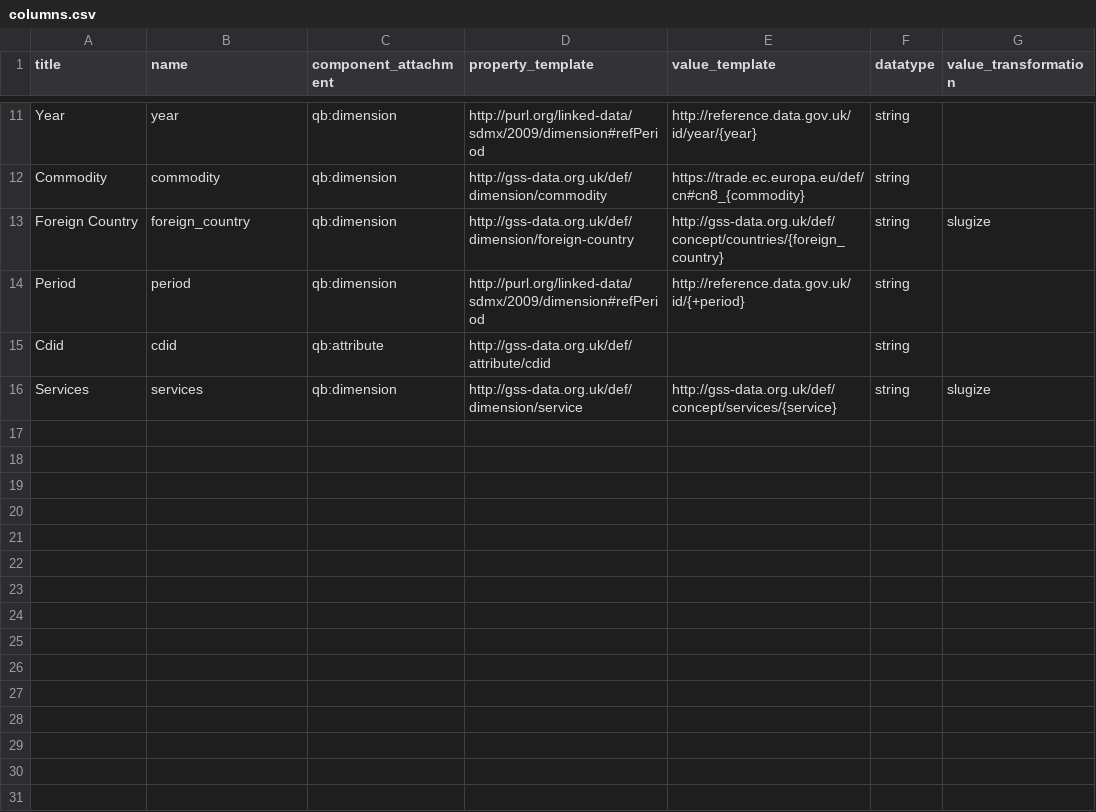
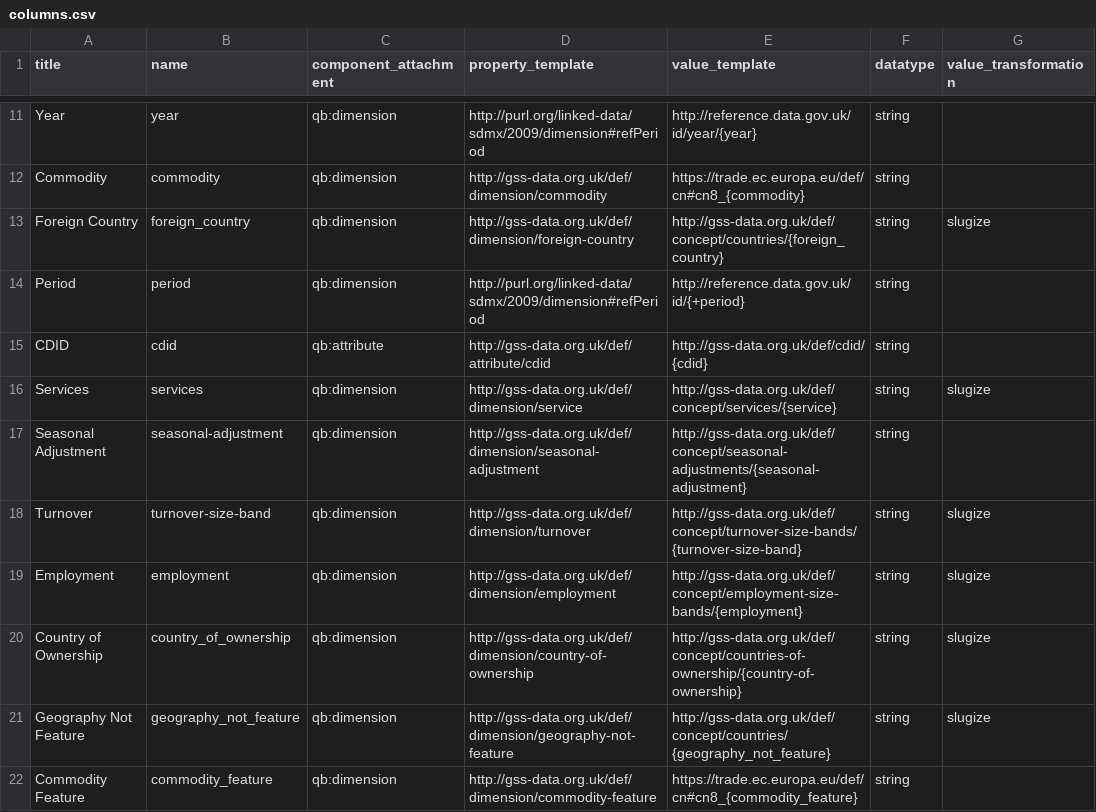
Before and after one commit to Swirrl/table2qb, a CSV file: resources/columns.csv, drawn as a sheet; only a part is shown, gaps mark what is left out.

Commit message:
Add columns to configuration

```diff
--- a/resources/columns.csv
+++ b/resources/columns.csv
@@ -14,3 +14,9 @@ Foreign Country,foreign_country,qb:dimension,http://gss-data.org.uk/def/dimensio
 Period,period,qb:dimension,http://purl.org/linked-data/sdmx/2009/dimension#refPeriod,http://reference.data.gov.uk/id/{+period},string,
-Cdid,cdid,qb:attribute,http://gss-data.org.uk/def/attribute/cdid,,string,
+CDID,cdid,qb:attribute,http://gss-data.org.uk/def/attribute/cdid,http://gss-data.org.uk/def/cdid/{cdid},string,
 Services,services,qb:dimension,http://gss-data.org.uk/def/dimension/service,http://gss-data.org.uk/def/concept/services/{service},string,slugize
+Seasonal Adjustment,seasonal-adjustment,qb:dimension,http://gss-data.org.uk/def/dimension/seasonal-adjustment,http://gss-data.org.uk/def/concept/seasonal-adjustments/{seasonal-adjustment},string,
+Turnover,turnover-size-band,qb:dimension,http://gss-data.org.uk/def/dimension/turnover,http://gss-data.org.uk/def/concept/turnover-size-bands/{turnover-size-band},string,slugize
+Employment,employment,qb:dimension,http://gss-data.org.uk/def/dimension/employment,http://gss-data.org.uk/def/concept/employment-size-bands/{employment},string,slugize
+Country of Ownership,country_of_ownership,qb:dimension,http://gss-data.org.uk/def/dimension/country-of-ownership,http://gss-data.org.uk/def/concept/countries-of-ownership/{country-of-ownership},string,slugize
+Geography Not Feature,geography_not_feature,qb:dimension,http://gss-data.org.uk/def/dimension/geography-not-feature,http://gss-data.org.uk/def/concept/countries/{geography_not_feature},string,slugize
+Commodity Feature,commodity_feature,qb:dimension,http://gss-data.org.uk/def/dimension/commodity-feature,https://trade.ec.europa.eu/def/cn#cn8_{commodity_feature},string,
```
Also changed, not shown: 1 other file.
